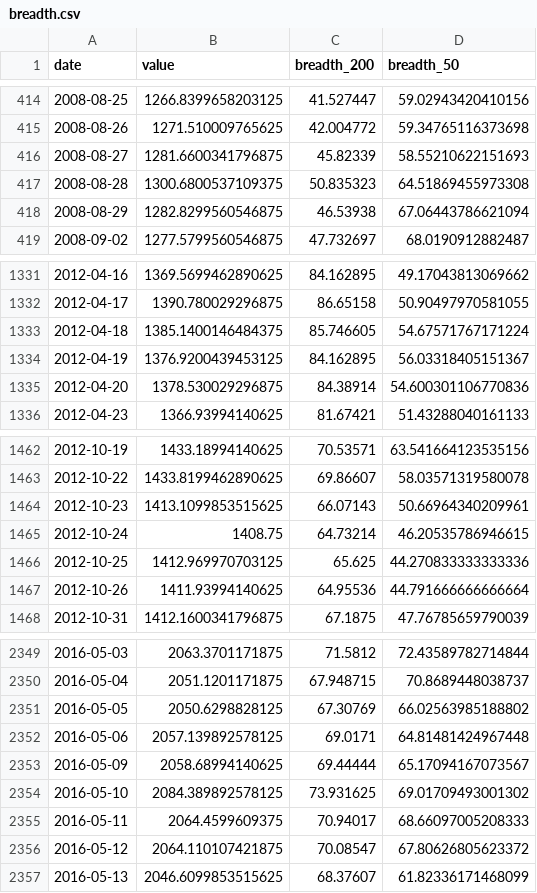
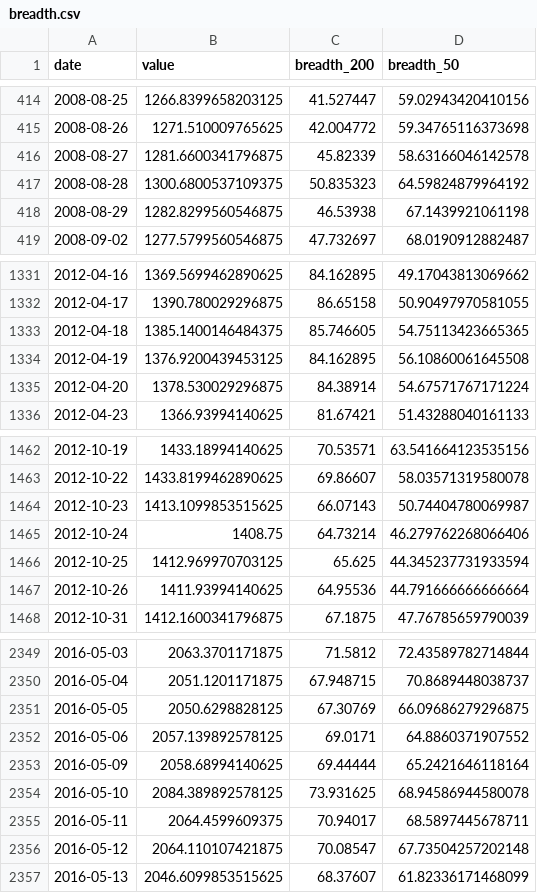
Before and after one commit to BamHIHedgeFundCEO/bamhi-web, a CSV file: data/breadth.csv, drawn as a sheet; only a part is shown, gaps mark what is left out; the diff covers the shown part only.

```diff
--- a/data/breadth.csv
+++ b/data/breadth.csv
@@ -415,5 +415,5 @@ date,value,breadth_200,breadth_50
 2008-08-26,1271.510009765625,42.004772,59.34765116373698
-2008-08-27,1281.6600341796875,45.82339,58.55210622151693
-2008-08-28,1300.6800537109375,50.835323,64.51869455973308
-2008-08-29,1282.8299560546875,46.53938,67.06443786621094
+2008-08-27,1281.6600341796875,45.82339,58.63166046142578
+2008-08-28,1300.6800537109375,50.835323,64.59824879964192
+2008-08-29,1282.8299560546875,46.53938,67.1439921061198
 2008-09-02,1277.5799560546875,47.732697,68.0190912882487
@@ -1332,5 +1332,5 @@ date,value,breadth_200,breadth_50
 2012-04-17,1390.780029296875,86.65158,50.90497970581055
-2012-04-18,1385.1400146484375,85.746605,54.67571767171224
-2012-04-19,1376.9200439453125,84.162895,56.03318405151367
-2012-04-20,1378.530029296875,84.38914,54.600301106770836
+2012-04-18,1385.1400146484375,85.746605,54.75113423665365
+2012-04-19,1376.9200439453125,84.162895,56.10860061645508
+2012-04-20,1378.530029296875,84.38914,54.67571767171224
 2012-04-23,1366.93994140625,81.67421,51.43288040161133
@@ -1463,5 +1463,5 @@ date,value,breadth_200,breadth_50
 2012-10-22,1433.8199462890625,69.86607,58.03571319580078
-2012-10-23,1413.1099853515625,66.07143,50.66964340209961
-2012-10-24,1408.75,64.73214,46.20535786946615
-2012-10-25,1412.969970703125,65.625,44.270833333333336
+2012-10-23,1413.1099853515625,66.07143,50.74404780069987
+2012-10-24,1408.75,64.73214,46.279762268066406
+2012-10-25,1412.969970703125,65.625,44.345237731933594
 2012-10-26,1411.93994140625,64.95536,44.791666666666664
@@ -2350,8 +2350,8 @@ date,value,breadth_200,breadth_50
 2016-05-04,2051.1201171875,67.948715,70.8689448038737
-2016-05-05,2050.6298828125,67.30769,66.02563985188802
-2016-05-06,2057.139892578125,69.0171,64.81481424967448
-2016-05-09,2058.68994140625,69.44444,65.17094167073567
-2016-05-10,2084.389892578125,73.931625,69.01709493001302
-2016-05-11,2064.4599609375,70.94017,68.66097005208333
-2016-05-12,2064.110107421875,70.08547,67.80626805623372
+2016-05-05,2050.6298828125,67.30769,66.09686279296875
+2016-05-06,2057.139892578125,69.0171,64.8860371907552
+2016-05-09,2058.68994140625,69.44444,65.2421646118164
+2016-05-10,2084.389892578125,73.931625,68.94586944580078
+2016-05-11,2064.4599609375,70.94017,68.5897445678711
+2016-05-12,2064.110107421875,70.08547,67.73504257202148
 2016-05-13,2046.6099853515625,68.37607,61.82336171468099
```
Also changed, not shown: 24 edited cells elsewhere in this file.
